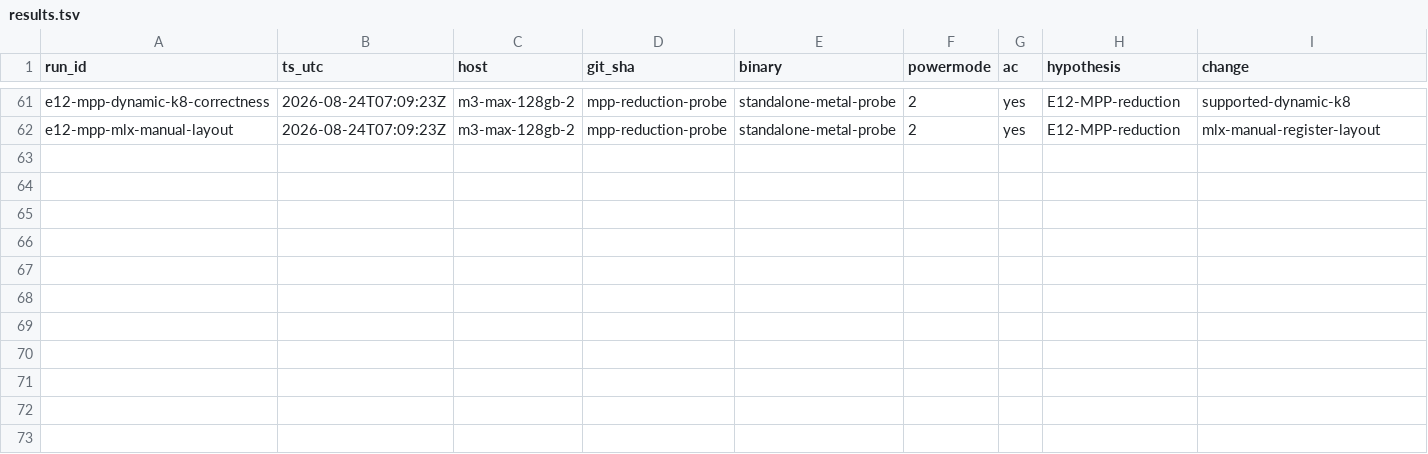
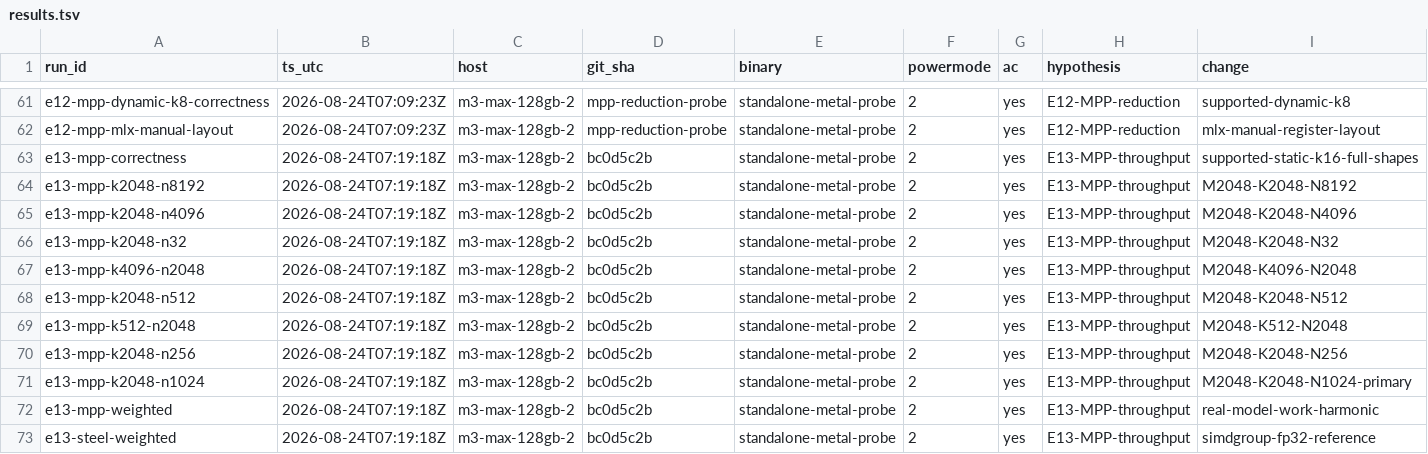
Before and after one commit to Layr-Labs/d-inference, a TSV file: research/qwen36-prefill/results.tsv, drawn as a sheet; only a part is shown, gaps mark what is left out; rows hold the shown columns only; the diff names each change by its address in the sheet, - before the commit and + after, or states it on an @@ line.

```diff
--- a/research/qwen36-prefill/results.tsv
+++ b/research/qwen36-prefill/results.tsv
+row 63: e13-mpp-correctness | 2026-08-24T07:19:18Z | m3-max-128gb-2 | bc0d5c2b | standalone-metal-probe | 2 | yes | E13-MPP-throughput | supported-static-k16-full-shapes
+row 64: e13-mpp-k2048-n8192 | 2026-08-24T07:19:18Z | m3-max-128gb-2 | bc0d5c2b | standalone-metal-probe | 2 | yes | E13-MPP-throughput | M2048-K2048-N8192
+row 65: e13-mpp-k2048-n4096 | 2026-08-24T07:19:18Z | m3-max-128gb-2 | bc0d5c2b | standalone-metal-probe | 2 | yes | E13-MPP-throughput | M2048-K2048-N4096
+row 66: e13-mpp-k2048-n32 | 2026-08-24T07:19:18Z | m3-max-128gb-2 | bc0d5c2b | standalone-metal-probe | 2 | yes | E13-MPP-throughput | M2048-K2048-N32
+row 67: e13-mpp-k4096-n2048 | 2026-08-24T07:19:18Z | m3-max-128gb-2 | bc0d5c2b | standalone-metal-probe | 2 | yes | E13-MPP-throughput | M2048-K4096-N2048
+row 68: e13-mpp-k2048-n512 | 2026-08-24T07:19:18Z | m3-max-128gb-2 | bc0d5c2b | standalone-metal-probe | 2 | yes | E13-MPP-throughput | M2048-K2048-N512
+row 69: e13-mpp-k512-n2048 | 2026-08-24T07:19:18Z | m3-max-128gb-2 | bc0d5c2b | standalone-metal-probe | 2 | yes | E13-MPP-throughput | M2048-K512-N2048
+row 70: e13-mpp-k2048-n256 | 2026-08-24T07:19:18Z | m3-max-128gb-2 | bc0d5c2b | standalone-metal-probe | 2 | yes | E13-MPP-throughput | M2048-K2048-N256
+row 71: e13-mpp-k2048-n1024 | 2026-08-24T07:19:18Z | m3-max-128gb-2 | bc0d5c2b | standalone-metal-probe | 2 | yes | E13-MPP-throughput | M2048-K2048-N1024-primary
+row 72: e13-mpp-weighted | 2026-08-24T07:19:18Z | m3-max-128gb-2 | bc0d5c2b | standalone-metal-probe | 2 | yes | E13-MPP-throughput | real-model-work-harmonic
+row 73: e13-steel-weighted | 2026-08-24T07:19:18Z | m3-max-128gb-2 | bc0d5c2b | standalone-metal-probe | 2 | yes | E13-MPP-throughput | simdgroup-fp32-reference
```
Also changed, not shown: 4 other files.
